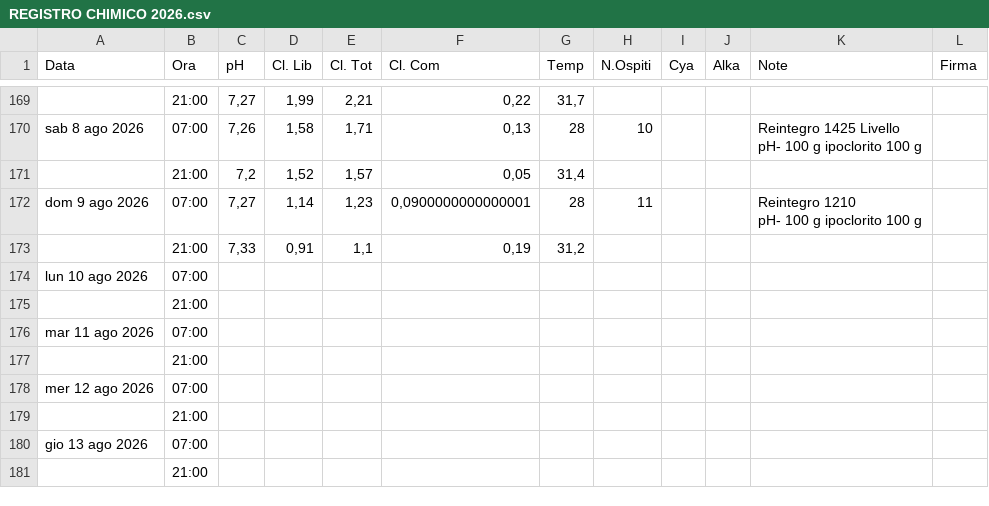
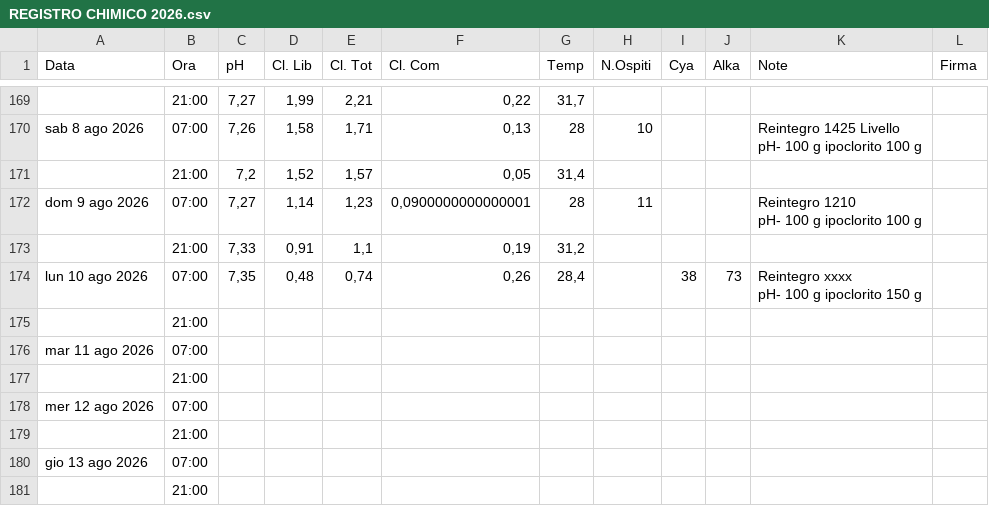
Before and after one commit to paolodelbalio/registrileanfore, a CSV file: REGISTRO CHIMICO 2026.csv, drawn as a sheet; only a part is shown, gaps mark what is left out.

Commit message:
Aggiornamento automatico: REGISTRO CHIMICO 2026.csv

```diff
--- a/REGISTRO CHIMICO 2026.csv
+++ b/REGISTRO CHIMICO 2026.csv
@@ -216,3 +216,4 @@ pH- 100 g ipoclorito 100 g",
 ,21:00,"7,33","0,91","1,1","0,19","31,2",,,,,
-lun 10 ago 2026,07:00,,,,,,,,,,
+lun 10 ago 2026,07:00,"7,35","0,48","0,74","0,26","28,4",,38,73,"Reintegro xxxx
+pH- 100 g ipoclorito 150 g ",
 ,21:00,,,,,,,,,,
```
